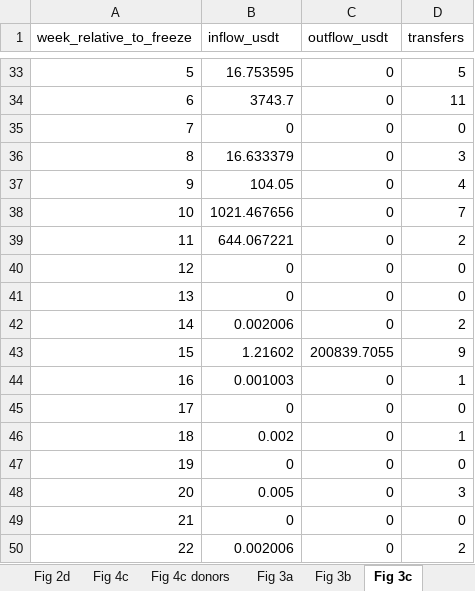
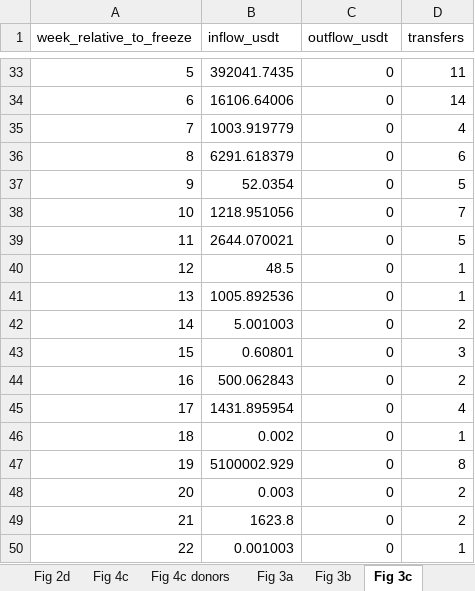
Before and after one commit to c0mm4nd/crypto-designation-analysis, an Excel workbook: Source_Data.xlsx, sheet Fig 3c, drawn as a sheet; only a part is shown, gaps mark what is left out; values as stored, in another font and other column widths than the file's, no borders; the diff covers the shown part only; the diff names each change by its address in the sheet, - before the commit and + after, or states it on an @@ line.

```diff
--- a/Source_Data.xlsx (sheet Fig 3c)
+++ b/Source_Data.xlsx (sheet Fig 3c)
-B33 (inflow_usdt): 16.753595
+B33 (inflow_usdt): 392041.7435
-D33 (transfers): 5
+D33 (transfers): 11
-B34 (inflow_usdt): 3743.7
+B34 (inflow_usdt): 16106.64006
-D34 (transfers): 11
+D34 (transfers): 14
-B35 (inflow_usdt): 0
+B35 (inflow_usdt): 1003.919779
-D35 (transfers): 0
+D35 (transfers): 4
-B36 (inflow_usdt): 16.633379
+B36 (inflow_usdt): 6291.618379
-D36 (transfers): 3
+D36 (transfers): 6
-B37 (inflow_usdt): 104.05
+B37 (inflow_usdt): 52.0354
-D37 (transfers): 4
+D37 (transfers): 5
-B38 (inflow_usdt): 1021.467656
+B38 (inflow_usdt): 1218.951056
-B39 (inflow_usdt): 644.067221
+B39 (inflow_usdt): 2644.070021
-D39 (transfers): 2
+D39 (transfers): 5
-B40 (inflow_usdt): 0
+B40 (inflow_usdt): 48.5
-D40:D41 (transfers): 0
+D40:D41 (transfers): 1
-B41 (inflow_usdt): 0
+B41 (inflow_usdt): 1005.892536
-B42 (inflow_usdt): 0.002006
+B42 (inflow_usdt): 5.001003
-B43 (inflow_usdt): 1.21602
+B43 (inflow_usdt): 0.60801
-C43 (outflow_usdt): 200839.7055
+C43 (outflow_usdt): 0
-D43 (transfers): 9
+D43 (transfers): 3
-B44 (inflow_usdt): 0.001003
+B44 (inflow_usdt): 500.062843
-D44 (transfers): 1
+D44 (transfers): 2
-B45 (inflow_usdt): 0
+B45 (inflow_usdt): 1431.895954
-D45 (transfers): 0
+D45 (transfers): 4
-B47 (inflow_usdt): 0
+B47 (inflow_usdt): 5100002.929
-D47 (transfers): 0
+D47 (transfers): 8
-B48 (inflow_usdt): 0.005
+B48 (inflow_usdt): 0.003
-D48 (transfers): 3
+D48 (transfers): 2
-B49 (inflow_usdt): 0
+B49 (inflow_usdt): 1623.8
-D49 (transfers): 0
+D49 (transfers): 2
-B50 (inflow_usdt): 0.002006
+B50 (inflow_usdt): 0.001003
-D50 (transfers): 2
+D50 (transfers): 1
```
Also changed, not shown: 99 edited cells elsewhere in this sheet, sheet Fig 2b-c, other sheet tabs, 9 other files.
